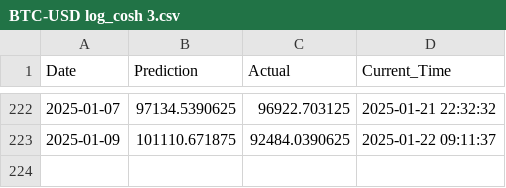
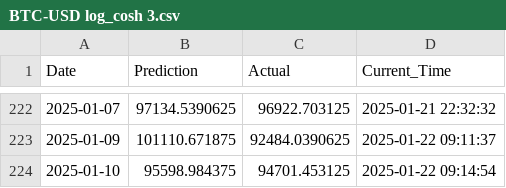
Before and after one commit to IsakFriisJespersen2/test-grafana-data, a CSV file: 01_Model_Data/01_Raw_Results/BTC-USD log_cosh 3.csv, drawn as a sheet; only a part is shown, gaps mark what is left out.

Commit message:
Add data.csv with updated DataFrame

```diff
--- a/01_Model_Data/01_Raw_Results/BTC-USD log_cosh 3.csv
+++ b/01_Model_Data/01_Raw_Results/BTC-USD log_cosh 3.csv
@@ -223 +223,2 @@ Date,Prediction,Actual,Current_Time
 2025-01-09,101110.671875,92484.0390625,2025-01-22 09:11:37
+2025-01-10,95598.984375,94701.453125,2025-01-22 09:14:54
```
